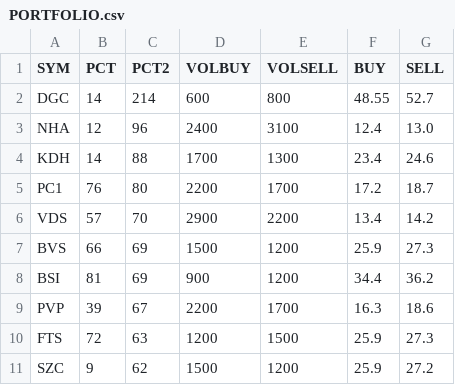
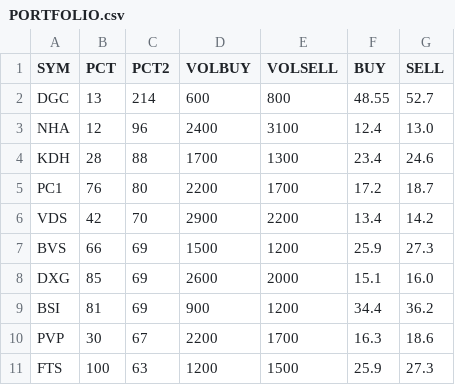
Before and after one commit to cali-invest/portfolio-live, a CSV file: data/PORTFOLIO.csv, drawn as a sheet.

```diff
--- a/data/PORTFOLIO.csv
+++ b/data/PORTFOLIO.csv
@@ -1,11 +1,11 @@
 SYM,PCT,PCT2,VOLBUY,VOLSELL,BUY,SELL
-DGC,14,214,600,800,48.55,52.7
+DGC,13,214,600,800,48.55,52.7
 NHA,12,96,2400,3100,12.4,13.0
-KDH,14,88,1700,1300,23.4,24.6
+KDH,28,88,1700,1300,23.4,24.6
 PC1,76,80,2200,1700,17.2,18.7
-VDS,57,70,2900,2200,13.4,14.2
+VDS,42,70,2900,2200,13.4,14.2
 BVS,66,69,1500,1200,25.9,27.3
+DXG,85,69,2600,2000,15.1,16.0
 BSI,81,69,900,1200,34.4,36.2
-PVP,39,67,2200,1700,16.3,18.6
-FTS,72,63,1200,1500,25.9,27.3
-SZC,9,62,1500,1200,25.9,27.2
+PVP,30,67,2200,1700,16.3,18.6
+FTS,100,63,1200,1500,25.9,27.3
```
Also changed, not shown: 2 other files.
